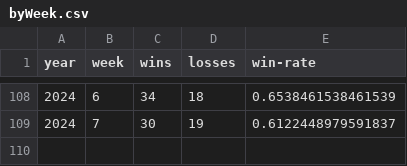
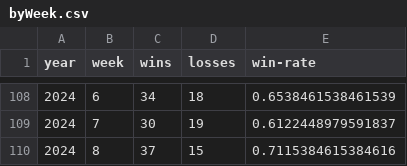
Before and after one commit to rob-nickel/CFBExtendedRecords, a CSV file: data/byWeek.csv, drawn as a sheet; only a part is shown, gaps mark what is left out; the diff names each change by its address in the sheet, - before the commit and + after, or states it on an @@ line.

```diff
--- a/data/byWeek.csv
+++ b/data/byWeek.csv
+row 110: 2024 | 8 | 37 | 15 | 0.7115384615384616
```
Also changed, not shown: data/record2024.csv, results/resultsAlphabetical.csv, 2 other files.
